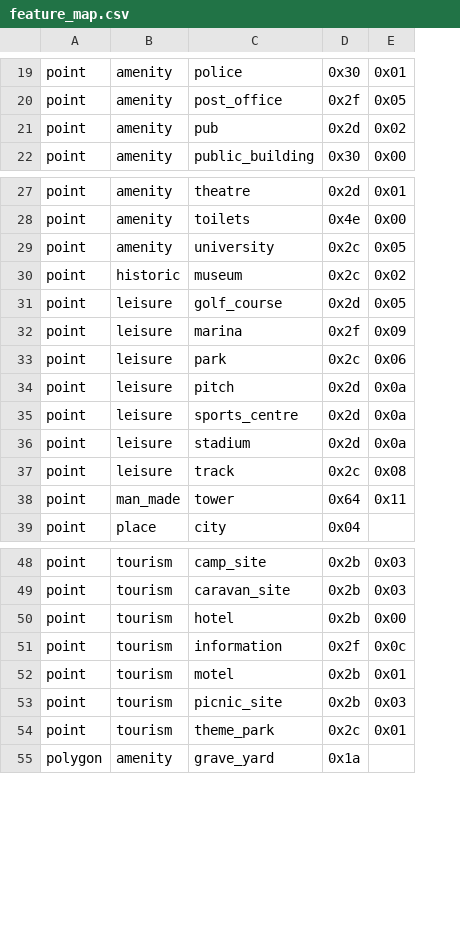
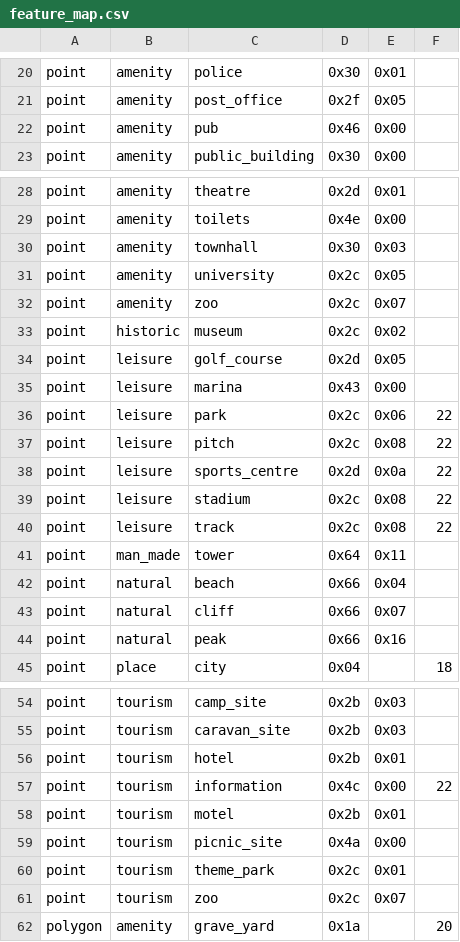
Before and after one commit to burto/mkgmap, a CSV file: resources/feature_map.csv, drawn as a sheet; only a part is shown, gaps mark what is left out; addresses are those after the commit; the diff covers the shown part only; the diff names each change by its address in the sheet, - before the commit and + after, or states it on an @@ line.

Commit message:
Add extra column to the feature map file.
git-svn-id: http://svn.parabola.me.uk/mkgmap/trunk@253 25d90789-57f7-4ee0-8453-03a3dfeeeb22

```diff
--- a/resources/feature_map.csv
+++ b/resources/feature_map.csv
+column F, rows 36-40: all 22; row 45: 18; row 57: 22; row 62: 20
-D22: 0x2d
+D22: 0x46
-E22: 0x02
+E22: 0x00
+row 30: point | amenity | townhall | 0x30 | 0x03
+row 32: point | amenity | zoo | 0x2c | 0x07
-D35: 0x2f
+D35: 0x43
-E35: 0x09
+E35: 0x00
-D37: 0x2d
+D37: 0x2c
-E37: 0x0a
+E37: 0x08
-D39: 0x2d
+D39: 0x2c
-E39: 0x0a
+E39: 0x08
+row 42: point | natural | beach | 0x66 | 0x04
+row 43: point | natural | cliff | 0x66 | 0x07
+row 44: point | natural | peak | 0x66 | 0x16
-E56: 0x00
+E56: 0x01
-D57: 0x2f
+D57: 0x4c
-E57: 0x0c
+E57: 0x00
-D59: 0x2b
+D59: 0x4a
-E59: 0x03
+E59: 0x00
+row 61: point | tourism | zoo | 0x2c | 0x07
```
Also changed, not shown: 1 added row and 4 edited cells elsewhere in this file, 1 other file.
